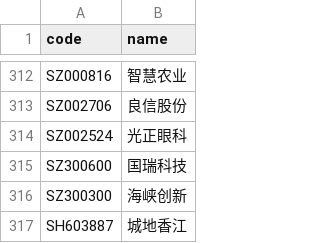
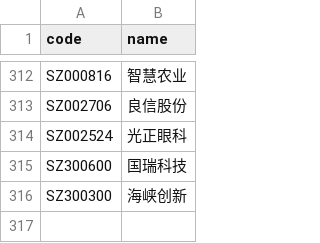
Before and after one commit to li-yong/result, a CSV file: garbage_latest_stock_changed_name.csv, drawn as a sheet; only a part is shown, gaps mark what is left out.

```diff
--- a/garbage_latest_stock_changed_name.csv
+++ b/garbage_latest_stock_changed_name.csv
@@ -316,2 +316 @@ SZ300600,国瑞科技
 SZ300300,海峡创新
-SH603887,城地香江
```
Also changed, not shown: garbage_latest_low_ROE_PE_ratio.csv, 3 other files.
